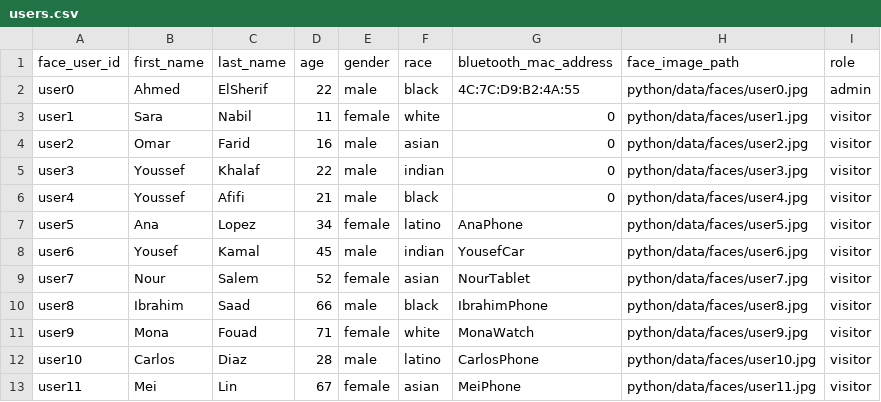
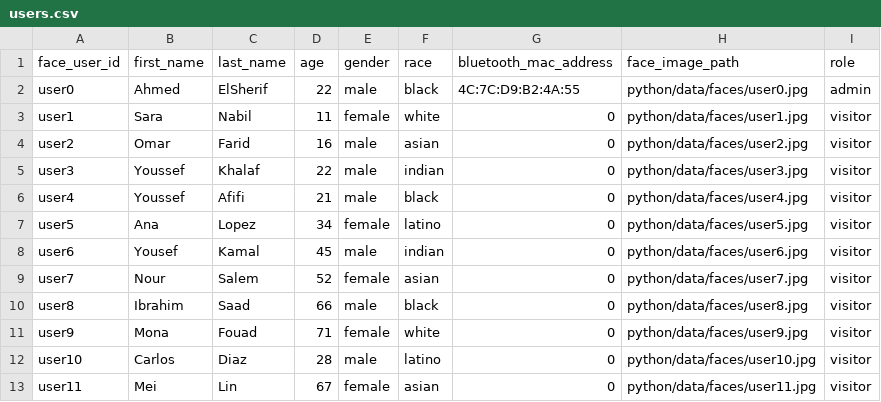
Before and after one commit to Organization-Projects-2025/Smart-Museum, a CSV file: C#/content/auth/users.csv, drawn as a sheet.

```diff
--- a/C#/content/auth/users.csv
+++ b/C#/content/auth/users.csv
@@ -6,8 +6,8 @@ user3,Youssef,Khalaf,22,male,indian,0,python/data/faces/user3.jpg,visitor
 user4,Youssef,Afifi,21,male,black,0,python/data/faces/user4.jpg,visitor
-user5,Ana,Lopez,34,female,latino,AnaPhone,python/data/faces/user5.jpg,visitor
-user6,Yousef,Kamal,45,male,indian,YousefCar,python/data/faces/user6.jpg,visitor
-user7,Nour,Salem,52,female,asian,NourTablet,python/data/faces/user7.jpg,visitor
-user8,Ibrahim,Saad,66,male,black,IbrahimPhone,python/data/faces/user8.jpg,visitor
-user9,Mona,Fouad,71,female,white,MonaWatch,python/data/faces/user9.jpg,visitor
-user10,Carlos,Diaz,28,male,latino,CarlosPhone,python/data/faces/user10.jpg,visitor
-user11,Mei,Lin,67,female,asian,MeiPhone,python/data/faces/user11.jpg,visitor
+user5,Ana,Lopez,34,female,latino,0,python/data/faces/user5.jpg,visitor
+user6,Yousef,Kamal,45,male,indian,0,python/data/faces/user6.jpg,visitor
+user7,Nour,Salem,52,female,asian,0,python/data/faces/user7.jpg,visitor
+user8,Ibrahim,Saad,66,male,black,0,python/data/faces/user8.jpg,visitor
+user9,Mona,Fouad,71,female,white,0,python/data/faces/user9.jpg,visitor
+user10,Carlos,Diaz,28,male,latino,0,python/data/faces/user10.jpg,visitor
+user11,Mei,Lin,67,female,asian,0,python/data/faces/user11.jpg,visitor
```
Also changed, not shown: 50 other files.
